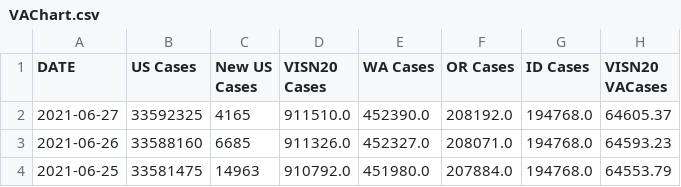
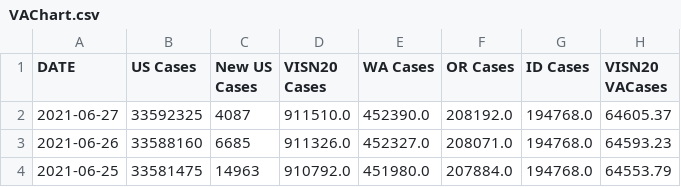
Before and after one commit to Sharma6614/VACovid, a CSV file: VAChart.csv, drawn as a sheet; only a part is shown; the diff names each change by its address in the sheet, - before the commit and + after, or states it on an @@ line.

```diff
--- a/VAChart.csv
+++ b/VAChart.csv
-C2 (New US Cases): 4165
+C2 (New US Cases): 4087
```
Also changed, not shown: CCTVAChart2.csv, CountyVACOVID.csv.
